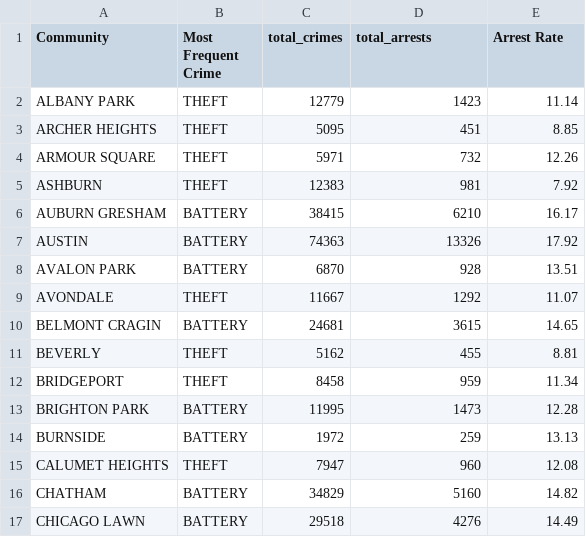
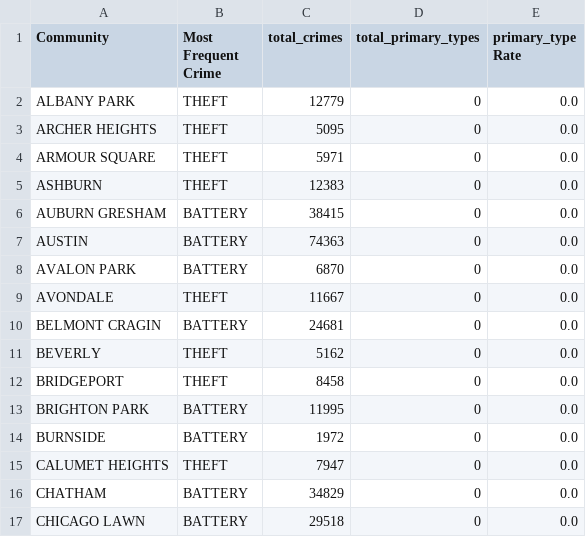
Before and after one commit to Tryd3x/csp571-project, a CSV file: assets/maps/community_trend.csv, drawn as a sheet; only a part is shown; the diff covers the shown part only.

```diff
--- a/assets/maps/community_trend.csv
+++ b/assets/maps/community_trend.csv
@@ -1,17 +1,17 @@
-Community,Most Frequent Crime,total_crimes,total_arrests,Arrest Rate
-ALBANY PARK,THEFT,12779,1423,11.14
-ARCHER HEIGHTS,THEFT,5095,451,8.85
-ARMOUR SQUARE,THEFT,5971,732,12.26
-ASHBURN,THEFT,12383,981,7.92
-AUBURN GRESHAM,BATTERY,38415,6210,16.17
-AUSTIN,BATTERY,74363,13326,17.92
-AVALON PARK,BATTERY,6870,928,13.51
-AVONDALE,THEFT,11667,1292,11.07
-BELMONT CRAGIN,BATTERY,24681,3615,14.65
-BEVERLY,THEFT,5162,455,8.81
-BRIDGEPORT,THEFT,8458,959,11.34
-BRIGHTON PARK,BATTERY,11995,1473,12.28
-BURNSIDE,BATTERY,1972,259,13.13
-CALUMET HEIGHTS,THEFT,7947,960,12.08
-CHATHAM,BATTERY,34829,5160,14.82
-CHICAGO LAWN,BATTERY,29518,4276,14.49
+Community,Most Frequent Crime,total_crimes,total_primary_types,primary_type Rate
+ALBANY PARK,THEFT,12779,0,0.0
+ARCHER HEIGHTS,THEFT,5095,0,0.0
+ARMOUR SQUARE,THEFT,5971,0,0.0
+ASHBURN,THEFT,12383,0,0.0
+AUBURN GRESHAM,BATTERY,38415,0,0.0
+AUSTIN,BATTERY,74363,0,0.0
+AVALON PARK,BATTERY,6870,0,0.0
+AVONDALE,THEFT,11667,0,0.0
+BELMONT CRAGIN,BATTERY,24681,0,0.0
+BEVERLY,THEFT,5162,0,0.0
+BRIDGEPORT,THEFT,8458,0,0.0
+BRIGHTON PARK,BATTERY,11995,0,0.0
+BURNSIDE,BATTERY,1972,0,0.0
+CALUMET HEIGHTS,THEFT,7947,0,0.0
+CHATHAM,BATTERY,34829,0,0.0
+CHICAGO LAWN,BATTERY,29518,0,0.0
```
Also changed, not shown: 122 edited cells elsewhere in this file, 3 other files.
